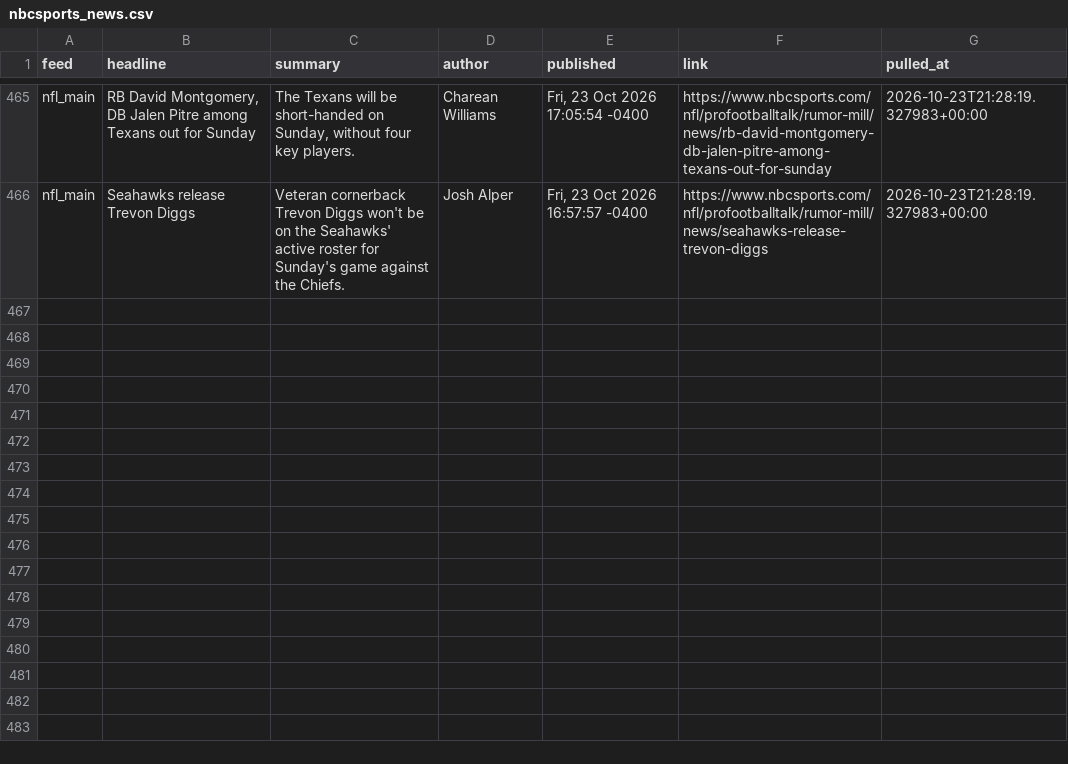
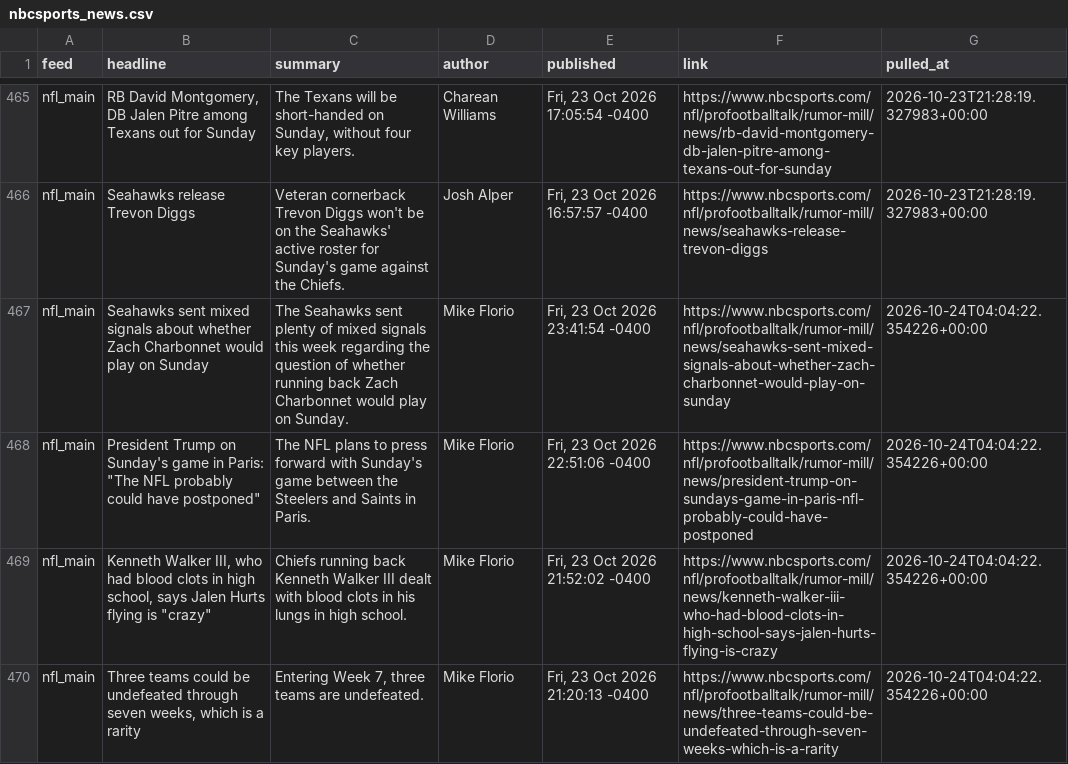
Before and after one commit to alexanderseaney-sketch/ParlayModel, a CSV file: data/raw/nbcsports_news.csv, drawn as a sheet; only a part is shown, gaps mark what is left out; the diff names each change by its address in the sheet, - before the commit and + after, or states it on an @@ line.

```diff
--- a/data/raw/nbcsports_news.csv
+++ b/data/raw/nbcsports_news.csv
+row 467: nfl_main | Seahawks sent mixed signals about whether Zach Charbonnet would play on Sunday | The Seahawks sent plenty of mixed signals this week regarding the question of whether running back Zach Charbonnet would play on Sunday. | Mike Florio | Fri, 23 Oct 2026 23:41:54 -0400 | https://www.nbcsports.com/nfl/profootballtalk/rumor-mill/news/seahawks-sent-mixed-signals-about-whether-zach-charbonnet-would-play-on-sunday | 2026-10-24T04:04:22.354226+00:00
+row 468: nfl_main | President Trump on Sunday's game in Paris: "The NFL probably could have postponed" | The NFL plans to press forward with Sunday's game between the Steelers and Saints in Paris. | Mike Florio | Fri, 23 Oct 2026 22:51:06 -0400 | https://www.nbcsports.com/nfl/profootballtalk/rumor-mill/news/president-trump-on-sundays-game-in-paris-nfl-probably-could-have-postponed | 2026-10-24T04:04:22.354226+00:00
+row 469: nfl_main | Kenneth Walker III, who had blood clots in high school, says Jalen Hurts flying is "crazy" | Chiefs running back Kenneth Walker III dealt with blood clots in his lungs in high school. | Mike Florio | Fri, 23 Oct 2026 21:52:02 -0400 | https://www.nbcsports.com/nfl/profootballtalk/rumor-mill/news/kenneth-walker-iii-who-had-blood-clots-in-high-school-says-jalen-hurts-flying-is-crazy | 2026-10-24T04:04:22.354226+00:00
+row 470: nfl_main | Three teams could be undefeated through seven weeks, which is a rarity | Entering Week 7, three teams are undefeated. | Mike Florio | Fri, 23 Oct 2026 21:20:13 -0400 | https://www.nbcsports.com/nfl/profootballtalk/rumor-mill/news/three-teams-could-be-undefeated-through-seven-weeks-which-is-a-rarity | 2026-10-24T04:04:22.354226+00:00
```
Also changed, not shown: data/raw/footballguys_depth.csv, data/raw/nfl_rosters.csv, 8 other files.
